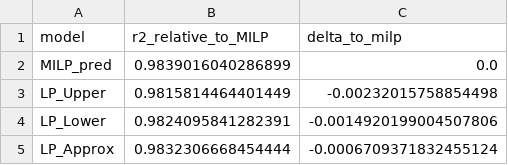
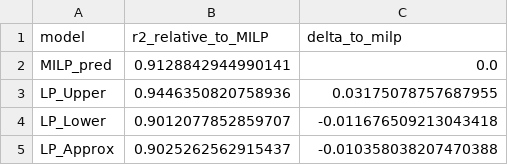
Before and after one commit to marius-ne/ModE_Group7, a CSV file: Florian/results/regression/r2_score_compared.csv, drawn as a sheet.

```diff
--- a/Florian/results/regression/r2_score_compared.csv
+++ b/Florian/results/regression/r2_score_compared.csv
@@ -1,5 +1,5 @@
 model,r2_relative_to_MILP,delta_to_milp
-MILP_pred,0.9839016040286899,0.0
-LP_Upper,0.9815814464401449,-0.00232015758854498
-LP_Lower,0.9824095841282391,-0.0014920199004507806
-LP_Approx,0.9832306668454444,-0.0006709371832455124
+MILP_pred,0.9128842944990141,0.0
+LP_Upper,0.9446350820758936,0.03175078757687955
+LP_Lower,0.9012077852859707,-0.011676509213043418
+LP_Approx,0.9025262562915437,-0.010358038207470388
```
Also changed, not shown: Florian/results/regression/validation_opex_lp_approx.csv, Florian/results/regression/validation_opex_lp_lower.csv, 21 other files.
